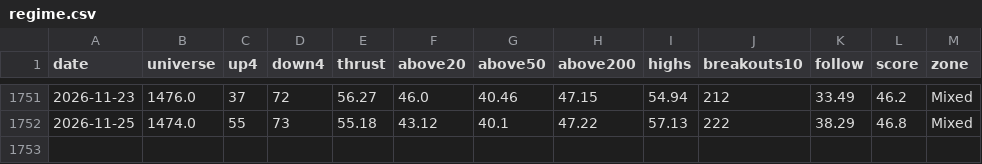
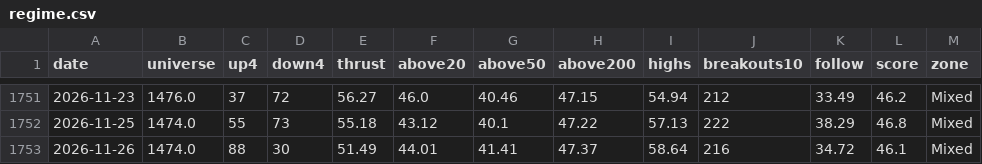
Before and after one commit to trustyliar/nse-sector-rotation, a CSV file: derived/regime.csv, drawn as a sheet; only a part is shown, gaps mark what is left out; the diff names each change by its address in the sheet, - before the commit and + after, or states it on an @@ line.

```diff
--- a/derived/regime.csv
+++ b/derived/regime.csv
+row 1753: 2026-11-26 | 1474.0 | 88 | 30 | 51.49 | 44.01 | 41.41 | 47.37 | 58.64 | 216 | 34.72 | 46.1 | Mixed
```
Also changed, not shown: derived/reversal.csv, derived/setups.csv, 13 other files.
